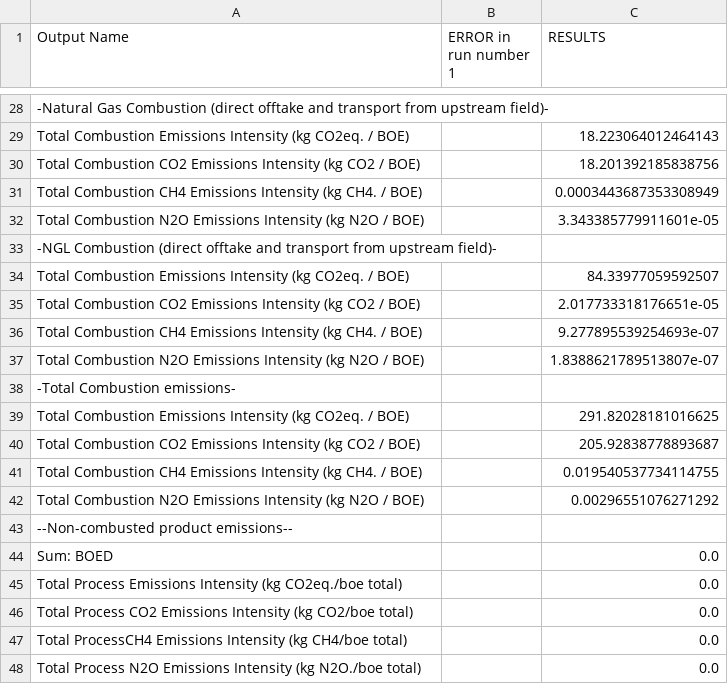
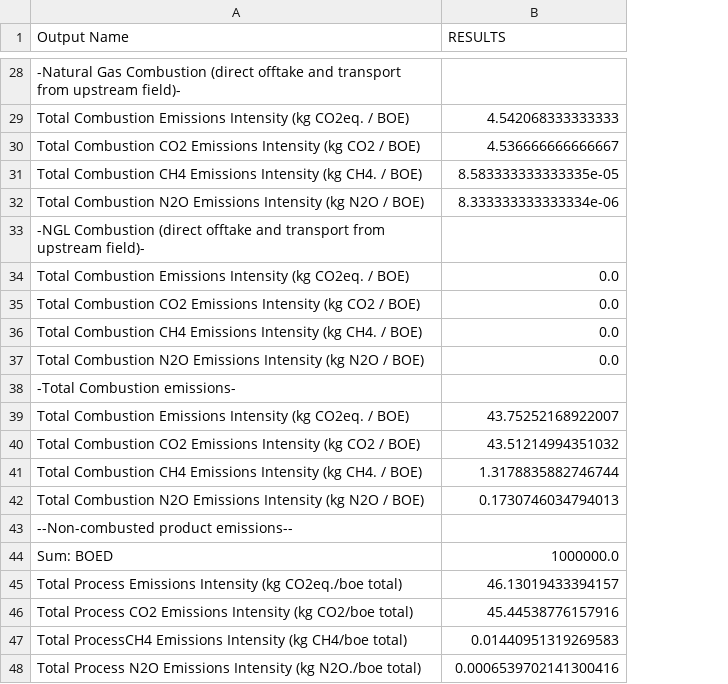
Before and after one commit to RMI/OPEM, a CSV file: opem_output.csv, drawn as a sheet; only a part is shown, gaps mark what is left out; removed rows and columns are numbered as before the commit, all else as after; the diff covers the shown part only; the diff names each change by its address in the sheet, - before the commit and + after, or states it on an @@ line.

```diff
--- a/opem_output.csv
+++ b/opem_output.csv
-column B (ERROR in run number 1), empty
-B29 (RESULTS): 18.223064012464143
+B29 (RESULTS): 4.542068333333333
-B30 (RESULTS): 18.201392185838756
+B30 (RESULTS): 4.536666666666667
-B31 (RESULTS): 0.0003443687353308949
+B31 (RESULTS): 8.583333333333335e-05
-B32 (RESULTS): 3.343385779911601e-05
+B32 (RESULTS): 8.333333333333334e-06
-B34 (RESULTS): 84.33977059592507
+B34 (RESULTS): 0.0
-B35 (RESULTS): 2.017733318176651e-05
+B35 (RESULTS): 0.0
-B36 (RESULTS): 9.277895539254693e-07
+B36 (RESULTS): 0.0
-B37 (RESULTS): 1.8388621789513807e-07
+B37 (RESULTS): 0.0
-B39 (RESULTS): 291.82028181016625
+B39 (RESULTS): 43.75252168922007
-B40 (RESULTS): 205.92838778893687
+B40 (RESULTS): 43.51214994351032
-B41 (RESULTS): 0.019540537734114755
+B41 (RESULTS): 1.3178835882746744
-B42 (RESULTS): 0.00296551076271292
+B42 (RESULTS): 0.1730746034794013
-B44 (RESULTS): 0.0
+B44 (RESULTS): 1000000.0
-B45 (RESULTS): 0.0
+B45 (RESULTS): 46.13019433394157
-B46 (RESULTS): 0.0
+B46 (RESULTS): 45.44538776157916
-B47 (RESULTS): 0.0
+B47 (RESULTS): 0.01440951319269583
-B48 (RESULTS): 0.0
+B48 (RESULTS): 0.0006539702141300416
```
Also changed, not shown: 20 edited cells elsewhere in this file, 7 other files.
